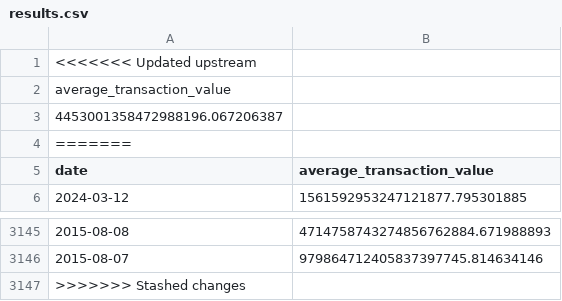
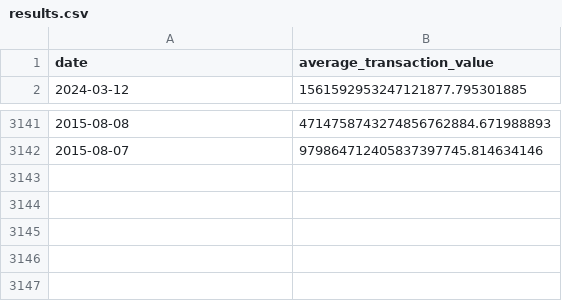
Before and after one commit to DAR-tatum/BlockchainDataPoints, a CSV file: avg_transaction_value/ethereum/results.csv, drawn as a sheet; only a part is shown, gaps mark what is left out; the diff names each change by its address in the sheet, - before the commit and + after, or states it on an @@ line.

```diff
--- a/avg_transaction_value/ethereum/results.csv
+++ b/avg_transaction_value/ethereum/results.csv
-row 1: <<<<<<< Updated upstream
-row 2: average_transaction_value
-row 3: 4453001358472988196.067206387
-row 4: =======
-row 3147: >>>>>>> Stashed changes
```
Also changed, not shown: avg_transaction_value/bitcoin/results.csv, total_transaction_volume/ethereum/results.csv, 8 other files.
